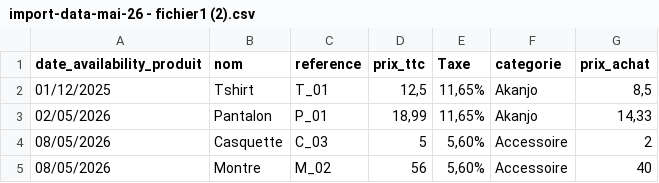
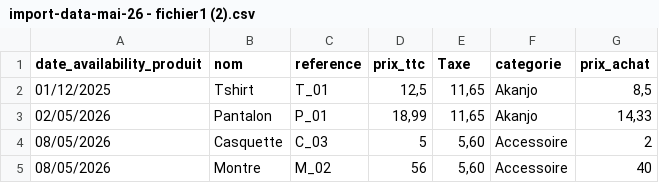
Before and after one commit to rrco4337/NewPresta, a CSV file: import-data-mai-26 - fichier1 (2).csv, drawn as a sheet.

```diff
--- a/import-data-mai-26 - fichier1 (2).csv
+++ b/import-data-mai-26 - fichier1 (2).csv
@@ -1,5 +1,5 @@
 date_availability_produit,nom,reference,prix_ttc,Taxe,categorie,prix_achat
-01/12/2025,Tshirt,T_01,"12,5","11,65%",Akanjo,"8,5"
-02/05/2026,Pantalon,P_01,"18,99","11,65%",Akanjo,"14,33"
-08/05/2026,Casquette,C_03,5,"5,60%",Accessoire,2
-08/05/2026,Montre,M_02,56,"5,60%",Accessoire,40
+01/12/2025,Tshirt,T_01,"12,5","11,65",Akanjo,"8,5"
+02/05/2026,Pantalon,P_01,"18,99","11,65",Akanjo,"14,33"
+08/05/2026,Casquette,C_03,5,"5,60",Accessoire,2
+08/05/2026,Montre,M_02,56,"5,60",Accessoire,40
```
Also changed, not shown: 1 other file.
